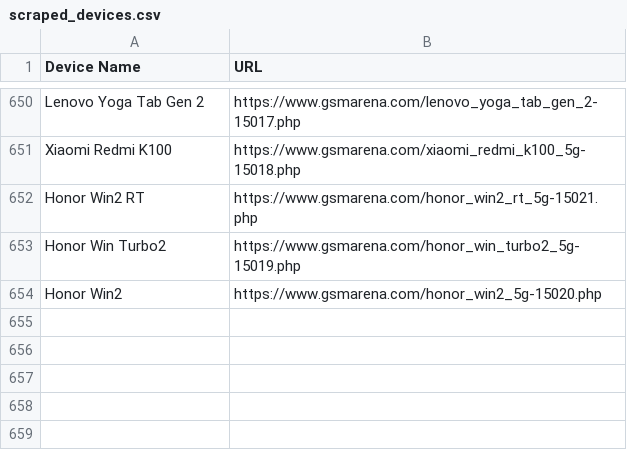
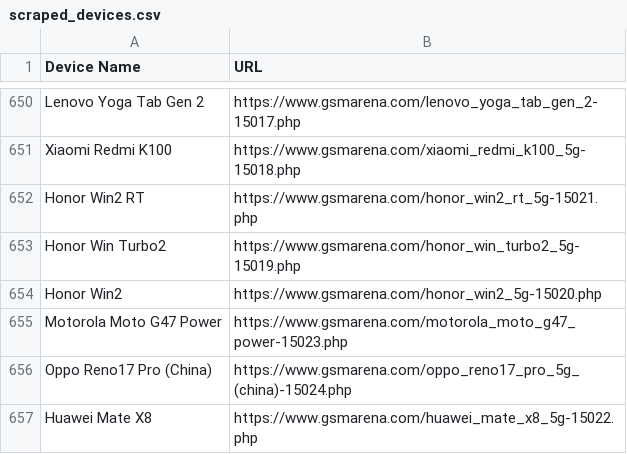
Before and after one commit to fahimpyto/ZuZu_autobot, a CSV file: scraped_devices.csv, drawn as a sheet; only a part is shown, gaps mark what is left out.

```diff
--- a/scraped_devices.csv
+++ b/scraped_devices.csv
@@ -654 +654,4 @@ Honor Win Turbo2,https://www.gsmarena.com/honor_win_turbo2_5g-15019.php
 Honor Win2,https://www.gsmarena.com/honor_win2_5g-15020.php
+Motorola Moto G47 Power,https://www.gsmarena.com/motorola_moto_g47_power-15023.php
+Oppo Reno17 Pro (China),https://www.gsmarena.com/oppo_reno17_pro_5g_(china)-15024.php
+Huawei Mate X8,https://www.gsmarena.com/huawei_mate_x8_5g-15022.php
```
Also changed, not shown: 9 other files.
